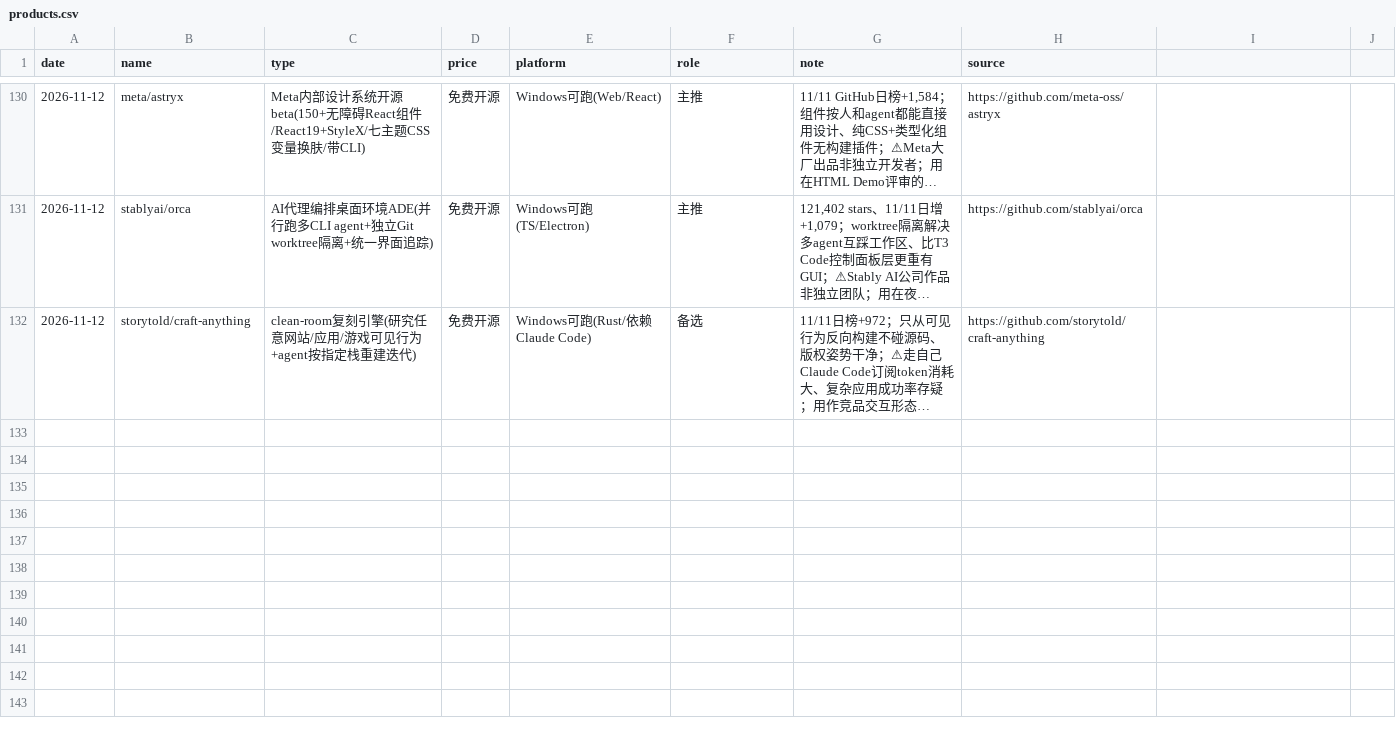
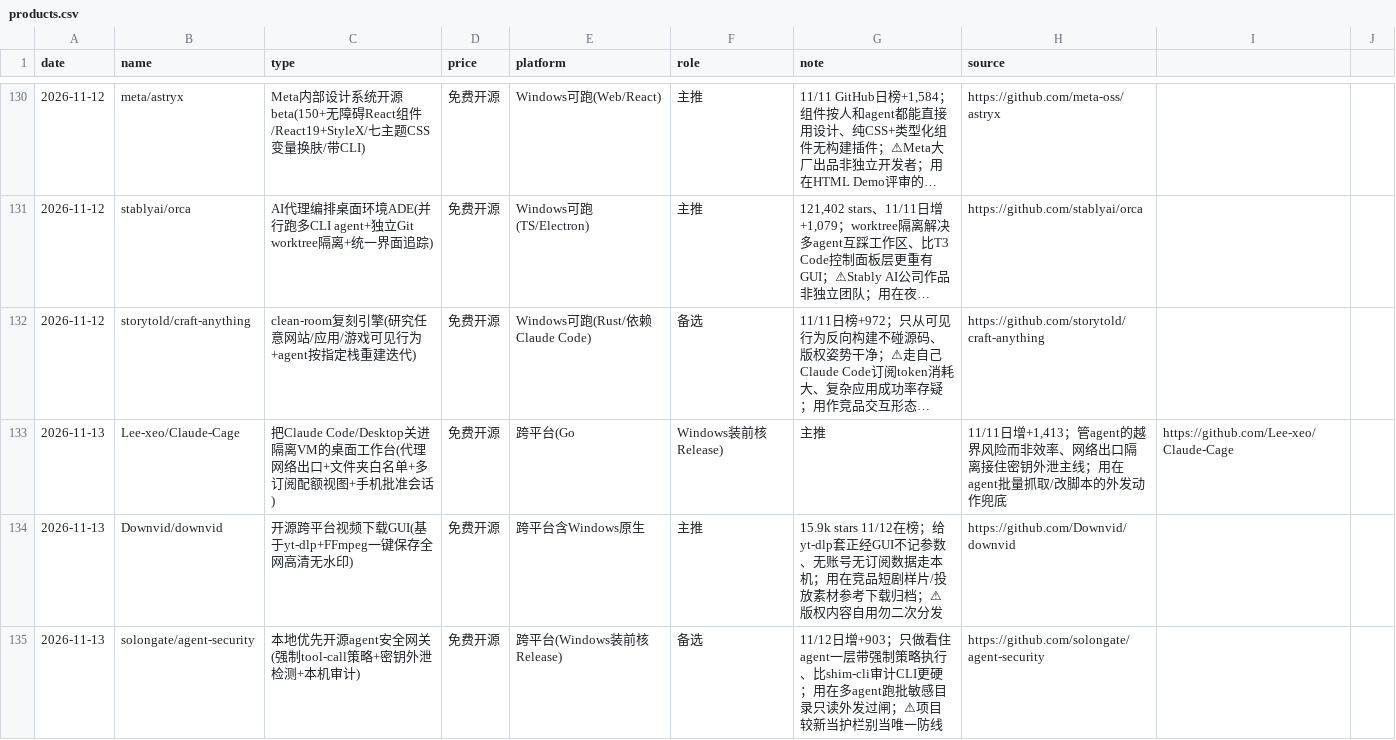
Before and after one commit to fengwuyun/daily-reports-hub, a CSV file: products.csv, drawn as a sheet; only a part is shown, gaps mark what is left out; long unchanged cells end in …; the diff names each change by its address in the sheet, - before the commit and + after, or states it on an @@ line.

Commit message:
update products.csv 2026-11-13

```diff
--- a/products.csv
+++ b/products.csv
+row 133: 2026-11-13 | Lee-xeo/Claude-Cage | 把Claude Code/Desktop关进隔离VM的桌面工作台(代理网络出口+文件夹白名单+多订阅配额视图+手机批准会话) | 免费开源 | 跨平台(Go | Windows装前核Release) | 主推 | 11/11日增+1,413；管agent的越界风险而非效率、网络出口隔离接住密钥外泄主线；用在agent批量抓取/改脚本的外发动作兜底 | https://github.com/Lee-xeo/Claude-Cage
+row 134: 2026-11-13 | Downvid/downvid | 开源跨平台视频下载GUI(基于yt-dlp+FFmpeg一键保存全网高清无水印) | 免费开源 | 跨平台含Windows原生 | 主推 | 15.9k stars 11/12在榜；给yt-dlp套正经GUI不记参数、无账号无订阅数据走本机；用在竞品短剧样片/投放素材参考下载归档；⚠版权内容自用勿二次分发 | https://github.com/Downvid/downvid
+row 135: 2026-11-13 | solongate/agent-security | 本地优先开源agent安全网关(强制tool-call策略+密钥外泄检测+本机审计) | 免费开源 | 跨平台(Windows装前核Release) | 备选 | 11/12日增+903；只做看住agent一层带强制策略执行、比shim-cli审计CLI更硬；用在多agent跑批敏感目录只读外发过闸；⚠项目较新当护栏别当唯一防线 | https://github.com/solongate/agent-security
```
